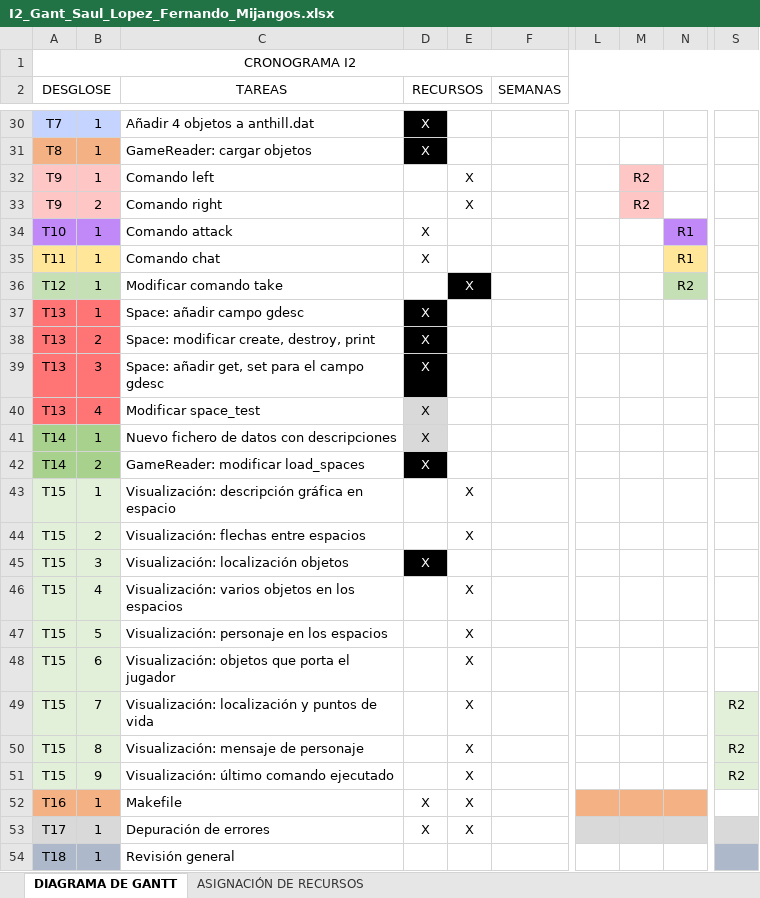
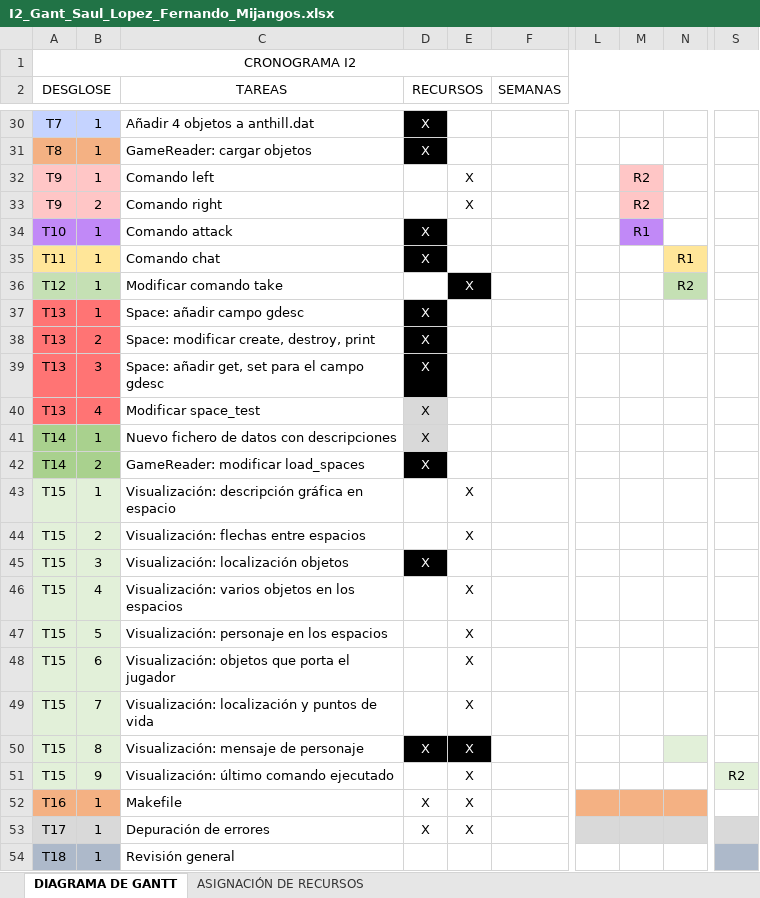
Before and after one commit to TheOneCalledLuas/Pprog_conversation, an Excel workbook: I2_Gant_Saul_Lopez_Fernando_Mijangos.xlsx, sheet DIAGRAMA DE GANTT, drawn as a sheet; only a part is shown, gaps mark what is left out; values as stored, in another font and other column widths than the file's, no borders; the diff names each change by its address in the sheet, - before the commit and + after, or states it on an @@ line.

```diff
--- a/I2_Gant_Saul_Lopez_Fernando_Mijangos.xlsx (sheet DIAGRAMA DE GANTT)
+++ b/I2_Gant_Saul_Lopez_Fernando_Mijangos.xlsx (sheet DIAGRAMA DE GANTT)
@@ D34:D35 fill: none → #000000, text colour: black → #FFFFFF @@
-M34: (empty)
+M34: R1
-M34 fill: none
+M34 fill: #C189F7
-N34: R1
+N34: (empty)
-N34 fill: #C189F7
+N34 fill: none
-S49:S50: R2
+S49:S50: (empty)
-S49:S50 fill: #E2F0D9
+S49:S50 fill: none
-D50 (RECURSOS): (empty)
+D50 (RECURSOS): X
-D50:E50 fill: none
+D50:E50 fill: #000000
-E50 text colour: black
+E50 text colour: #FFFFFF
-N50 fill: none
+N50 fill: #E2F0D9
```
Also changed, not shown: 1 other file.
